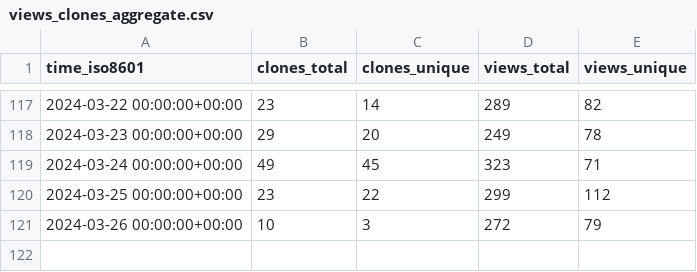
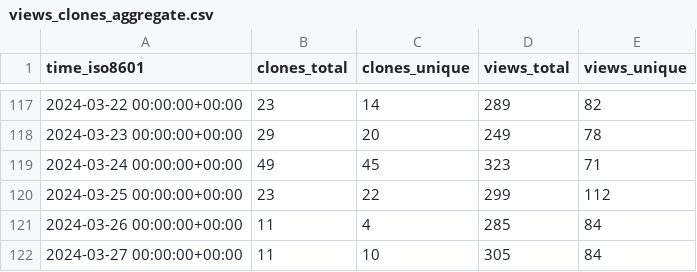
Before and after one commit to joshka/floneum, a CSV file: floneum/floneum/ghrs-data/views_clones_aggregate.csv, drawn as a sheet; only a part is shown, gaps mark what is left out.

```diff
--- a/floneum/floneum/ghrs-data/views_clones_aggregate.csv
+++ b/floneum/floneum/ghrs-data/views_clones_aggregate.csv
@@ -120,2 +120,3 @@ time_iso8601,clones_total,clones_unique,views_total,views_unique
 2024-03-25 00:00:00+00:00,23,22,299,112
-2024-03-26 00:00:00+00:00,10,3,272,79
+2024-03-26 00:00:00+00:00,11,4,285,84
+2024-03-27 00:00:00+00:00,11,10,305,84
```
Also changed, not shown: 1 other file.
